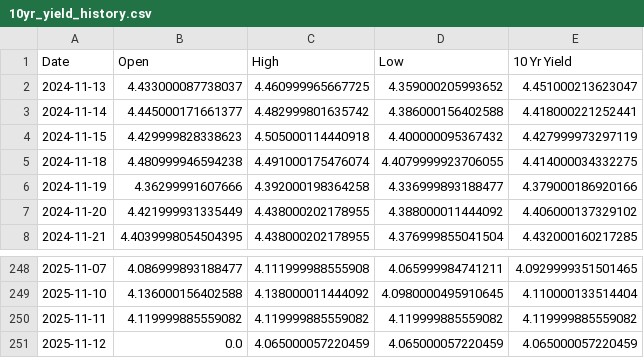
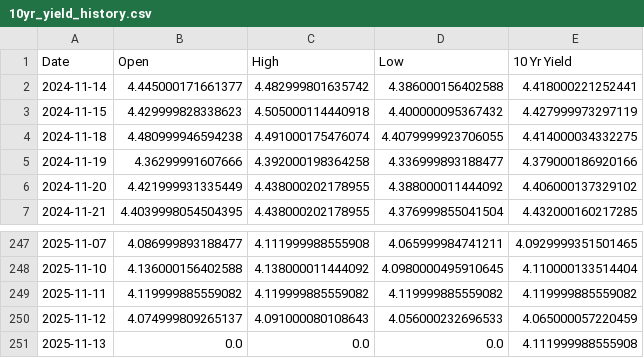
Before and after one commit to housetyler/yahoofinance_USTreasuryYeilds, a CSV file: 10yr_yield_history.csv, drawn as a sheet; only a part is shown, gaps mark what is left out.

```diff
--- a/10yr_yield_history.csv
+++ b/10yr_yield_history.csv
@@ -1,3 +1,2 @@
 Date,Open,High,Low,10 Yr Yield
-2024-11-13,4.433000087738037,4.460999965667725,4.359000205993652,4.451000213623047
 2024-11-14,4.445000171661377,4.482999801635742,4.386000156402588,4.418000221252441
@@ -250,2 +249,3 @@ Date,Open,High,Low,10 Yr Yield
 2025-11-11,4.119999885559082,4.119999885559082,4.119999885559082,4.119999885559082
-2025-11-12,0.0,4.065000057220459,4.065000057220459,4.065000057220459
+2025-11-12,4.074999809265137,4.091000080108643,4.056000232696533,4.065000057220459
+2025-11-13,0.0,0.0,0.0,4.111999988555908
```
